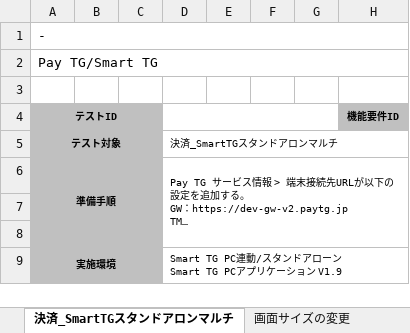
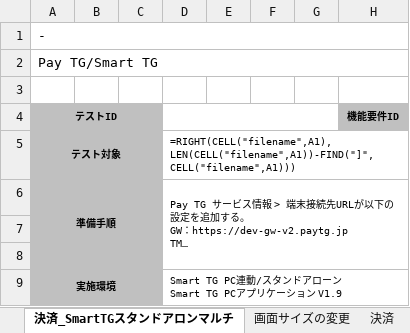
Before and after one commit to mystblue/PyTools, an Excel workbook: link/test.xlsx, sheet 決済_SmartTGスタンドアロンマルチ, drawn as a sheet; only a part is shown; long unchanged cells end in …; values as stored, in another font and other column widths than the file's, no borders; formulas without a stored value are shown as written; the diff covers the shown part only; the diff names each change by its address in the sheet, - before the commit and + after, or states it on an @@ line.

```diff
--- a/link/test.xlsx (sheet 決済_SmartTGスタンドアロンマルチ)
+++ b/link/test.xlsx (sheet 決済_SmartTGスタンドアロンマルチ)
+sheet tab: 決済
-D5: 決済_SmartTGスタンドアロンマルチ
+D5: =RIGHT(CELL("filename",A1),LEN(CELL("filename",A1))-FIND("]",CELL("filename",A1)))
```
Also changed, not shown: other rows of this sheet, sheet 決済_SmartTG, sheet 決済_SmartTGスタンドアロン, sheet 決済_SmartTGマルチ, sheet 画面サイズの変更, sheet 決済_PayTGマルチ, sheet 集計, 1 other file.
